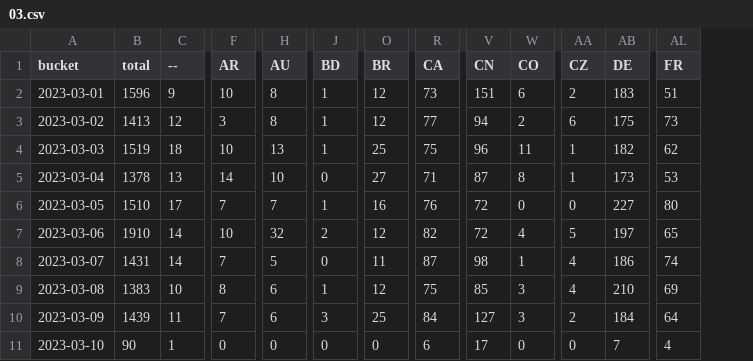
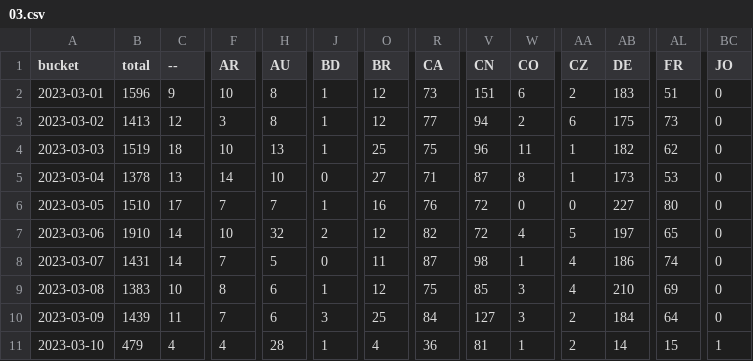
Before and after one commit to dtinth/jamulus-usage-stats, a CSV file: daily/2023/03.csv, drawn as a sheet; only a part is shown, gaps mark what is left out; the diff covers the shown part only; the diff names each change by its address in the sheet, - before the commit and + after, or states it on an @@ line.

```diff
--- a/daily/2023/03.csv
+++ b/daily/2023/03.csv
+column BC (JO), rows 2-11: 0 | 0 | 0 | 0 | 0 | 0 | 0 | 0 | 0 | 1
-B11 (total): 90
+B11 (total): 479
-C11 (--): 1
+C11 (--): 4
-F11 (AR): 0
+F11 (AR): 4
-H11 (AU): 0
+H11 (AU): 28
-J11 (BD): 0
+J11 (BD): 1
-O11 (BR): 0
+O11 (BR): 4
-R11 (CA): 6
+R11 (CA): 36
-V11 (CN): 17
+V11 (CN): 81
-W11 (CO): 0
+W11 (CO): 1
-AA11 (CZ): 0
+AA11 (CZ): 2
-AB11 (DE): 7
+AB11 (DE): 14
-AL11 (FR): 4
+AL11 (FR): 15
```
Also changed, not shown: 27 edited cells elsewhere in this file, hourly/2023/03-05.csv.
